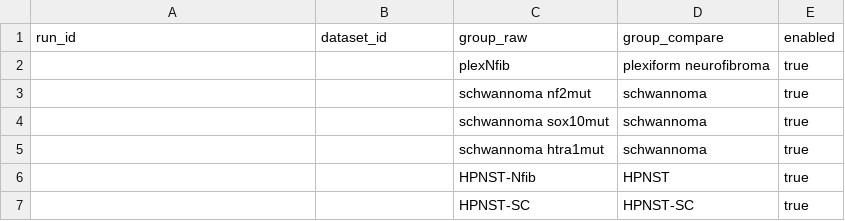
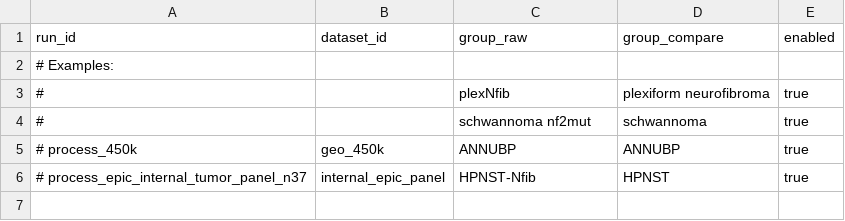
Before and after one commit to IZKF-Genomics/UKA_GF_BRS, a CSV file: templates/illumina_methylation_compare/config/group_map.csv, drawn as a sheet.

Commit message:
update illumin_methylation_compare template

```diff
--- a/templates/illumina_methylation_compare/config/group_map.csv
+++ b/templates/illumina_methylation_compare/config/group_map.csv
@@ -1,7 +1,6 @@
 run_id,dataset_id,group_raw,group_compare,enabled
-,,plexNfib,plexiform neurofibroma,true
-,,schwannoma nf2mut,schwannoma,true
-,,schwannoma sox10mut,schwannoma,true
-,,schwannoma htra1mut,schwannoma,true
-,,HPNST-Nfib,HPNST,true
-,,HPNST-SC,HPNST-SC,true
+# Examples:
+# ,,plexNfib,plexiform neurofibroma,true
+# ,,schwannoma nf2mut,schwannoma,true
+# process_450k,geo_450k,ANNUBP,ANNUBP,true
+# process_epic_internal_tumor_panel_n37,internal_epic_panel,HPNST-Nfib,HPNST,true
```
Also changed, not shown: 17 other files.
